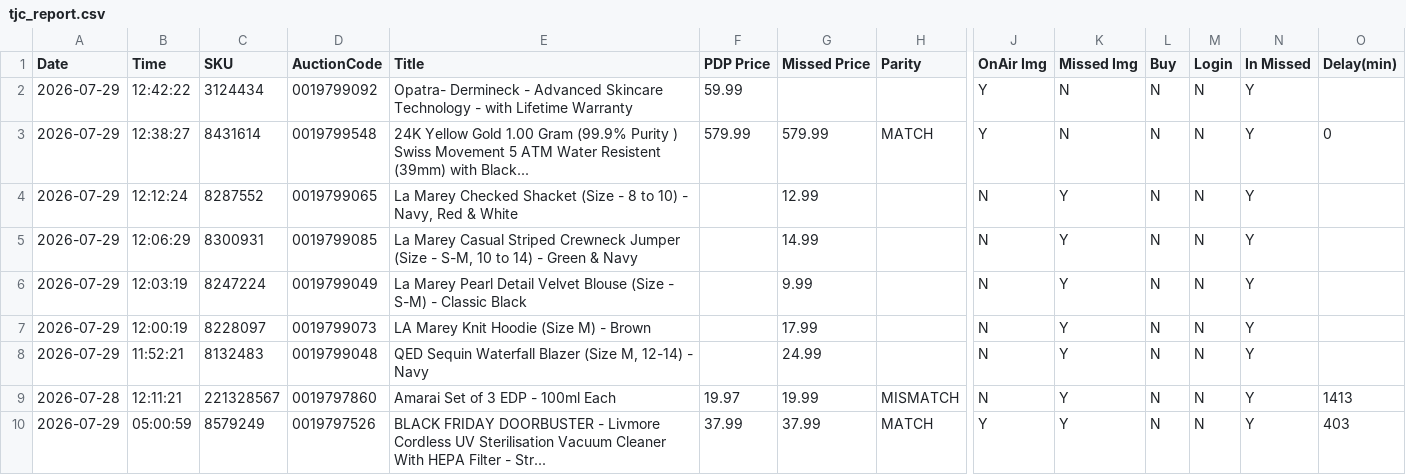
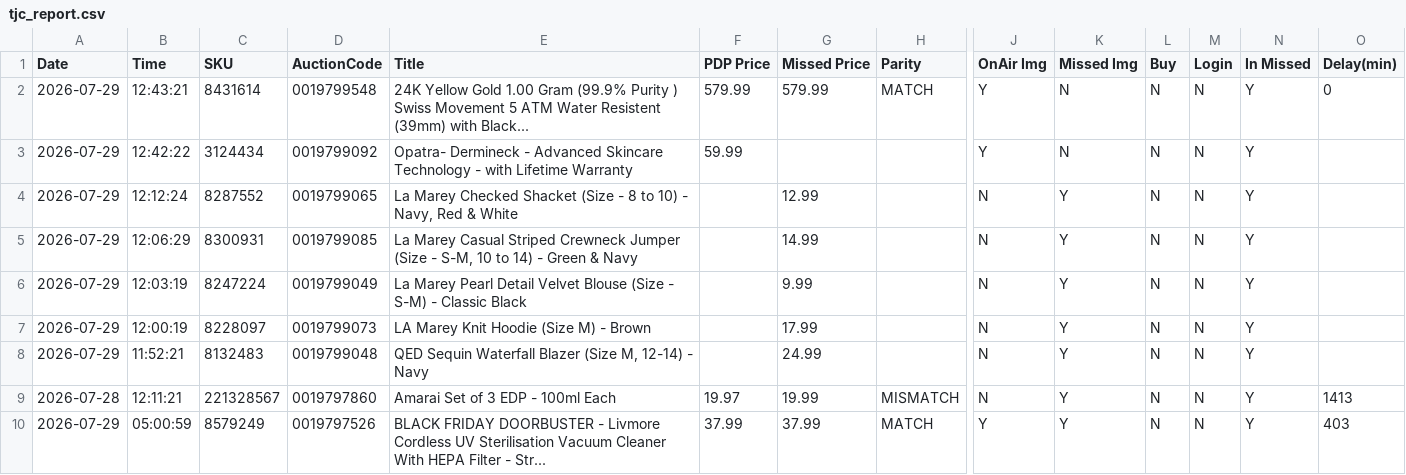
Before and after one commit to sanjanagandhi-vgl/live-tv-tracker, a CSV file: data/tjc_report.csv, drawn as a sheet; only a part is shown, gaps mark what is left out; removed rows and columns are numbered as before the commit, all else as after; rows hold the shown columns only; the diff names each change by its address in the sheet, - before the commit and + after, or states it on an @@ line.

```diff
--- a/data/tjc_report.csv
+++ b/data/tjc_report.csv
+row 2: 2026-07-29 | 12:43:21 | 8431614 | 0019799548 | 24K Yellow Gold 1.00 Gram (99.9% Purity ) Swiss Movement 5 ATM Water Resistent (39mm) with Black... | 579.99 | 579.99 | MATCH | Y | N | N | N | Y | 0
-row 3: 2026-07-29 | 12:38:27 | 8431614 | 0019799548 | 24K Yellow Gold 1.00 Gram (99.9% Purity ) Swiss Movement 5 ATM Water Resistent (39mm) with Black... | 579.99 | 579.99 | MATCH | Y | N | N | N | Y | 0
```
Also changed, not shown: 1 other file.
